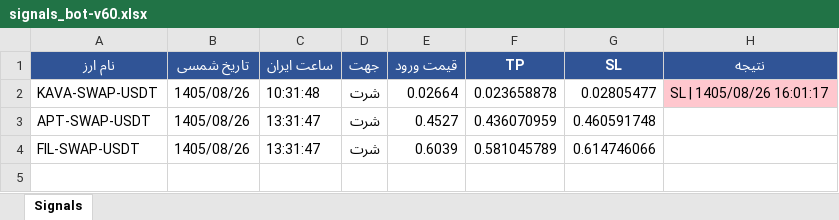
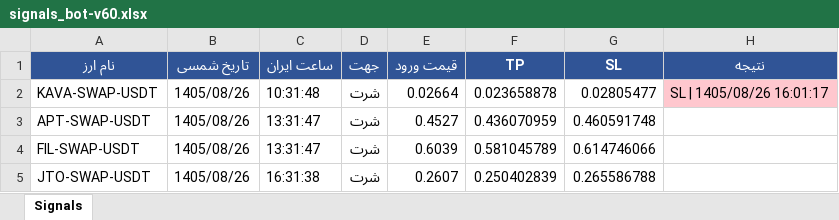
Before and after one commit to cmosircrypto-lang/Crypto-signal-bot, an Excel workbook: signals_bot-v60.xlsx, sheet Signals, drawn as a sheet; values as stored, in another font and other column widths than the file's, no borders; the diff names each change by its address in the sheet, - before the commit and + after, or states it on an @@ line.

```diff
--- a/signals_bot-v60.xlsx (sheet Signals)
+++ b/signals_bot-v60.xlsx (sheet Signals)
+row 5: JTO-SWAP-USDT | 1405/08/26 | 16:31:38 | شرت | 0.2607 | 0.250402839 | 0.265586788
```
Also changed, not shown: signals_bot-v60a.xlsx, 3 other files.
